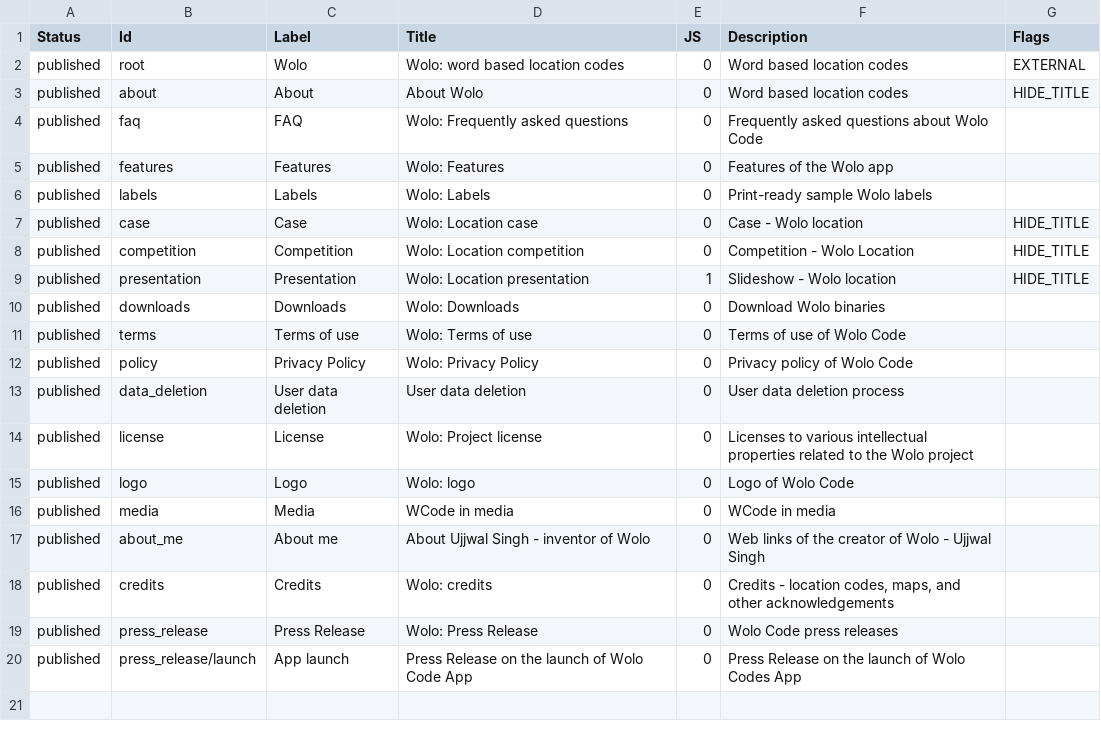
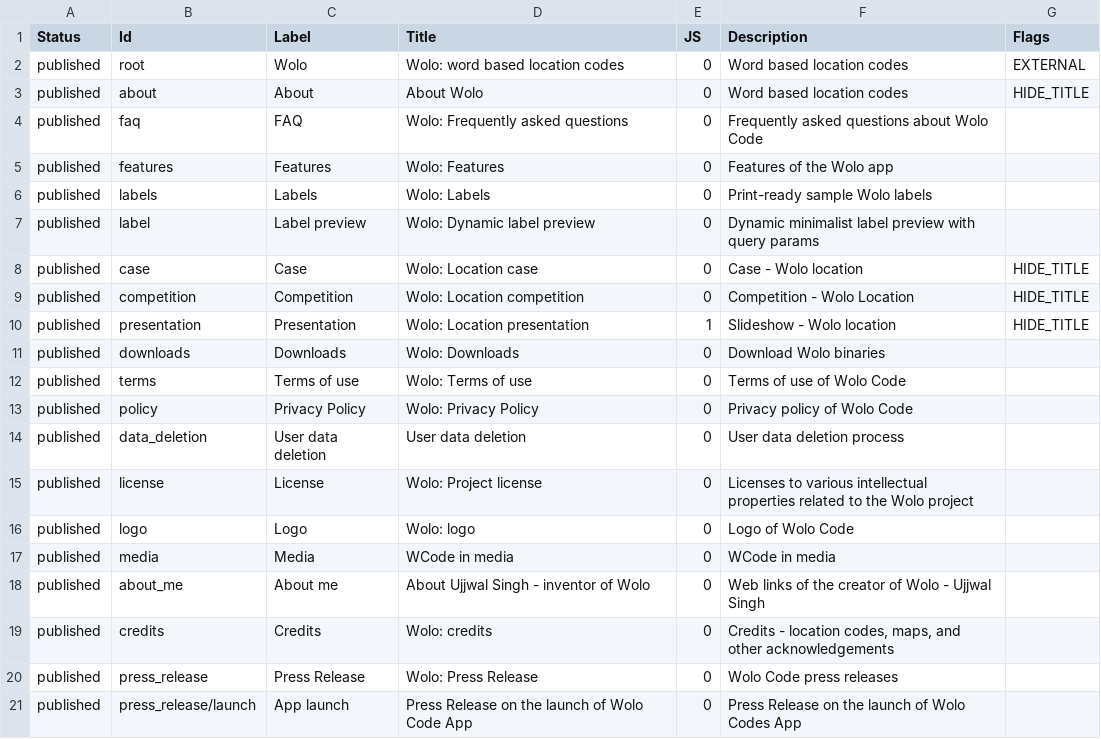
Before and after one commit to wolo-code/web-site, a TSV file: Config/ID.tsv, drawn as a sheet.

```diff
--- a/Config/ID.tsv
+++ b/Config/ID.tsv
@@ -6,2 +6,3 @@ published	features	Features	Wolo: Features	0	Features of the Wolo app
 published	labels	Labels	Wolo: Labels	0	Print-ready sample Wolo labels
+published	label	Label preview	Wolo: Dynamic label preview	0	Dynamic minimalist label preview with query params
 published	case	Case	Wolo: Location case	0	Case - Wolo location	HIDE_TITLE
```
Also changed, not shown: Config/URL.tsv, 21 other files.
